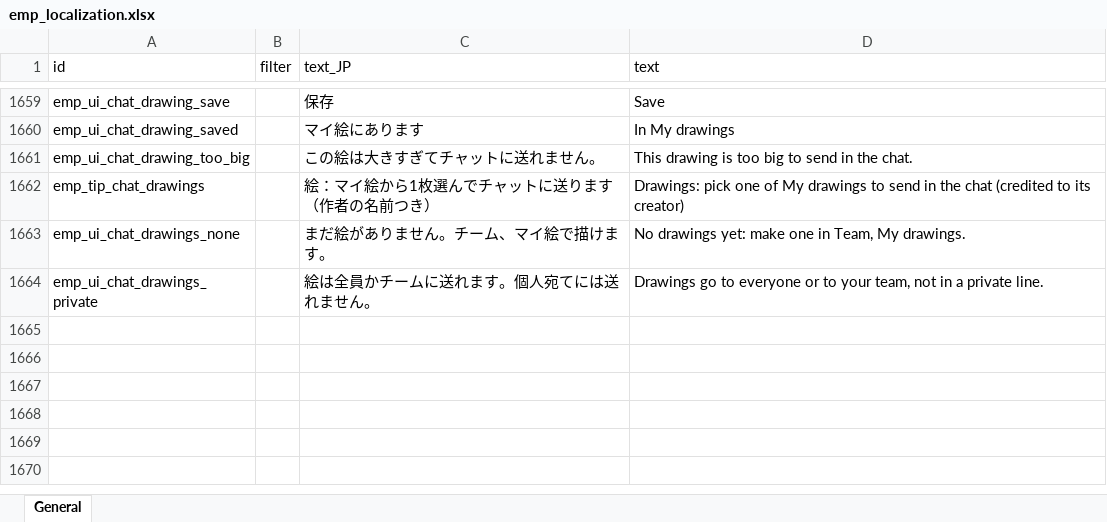
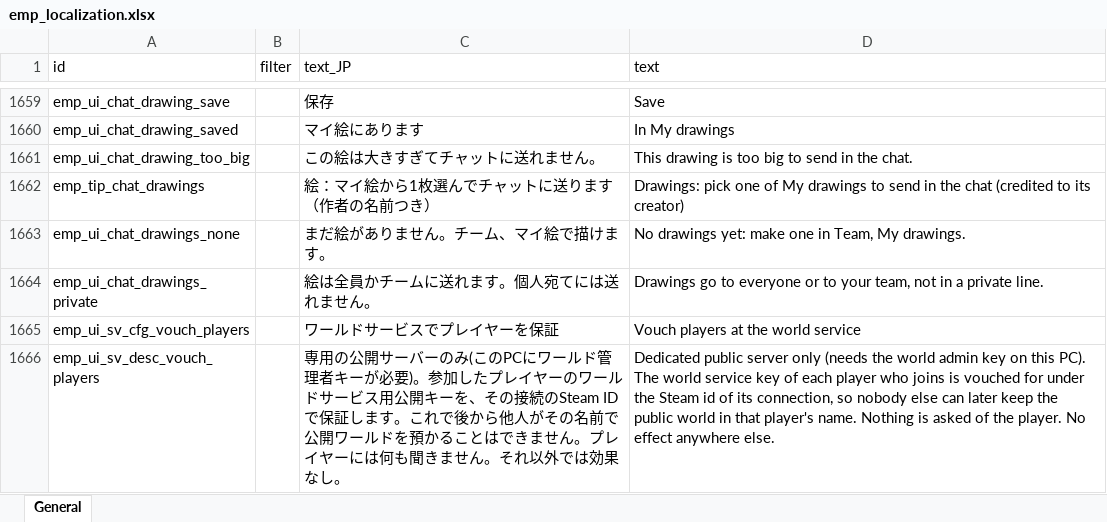
Before and after one commit to ElinTogether/ElinTogether, an Excel workbook: package/LangMod/EN/emp_localization.xlsx, sheet General, drawn as a sheet; only a part is shown, gaps mark what is left out; values as stored, in another font and other column widths than the file's, no borders; the diff names each change by its address in the sheet, - before the commit and + after, or states it on an @@ line.

```diff
--- a/package/LangMod/EN/emp_localization.xlsx (sheet General)
+++ b/package/LangMod/EN/emp_localization.xlsx (sheet General)
+row 1665: emp_ui_sv_cfg_vouch_players |  | ワールドサービスでプレイヤーを保証 | Vouch players at the world service
+row 1666: emp_ui_sv_desc_vouch_players |  | 専用の公開サーバーのみ(このPCにワールド管理者キーが必要)。参加したプレイヤーのワールドサービス用公開キーを、その接続のSteam IDで保証します。これで後から他人がその名前で公開ワールドを預かることはできません。プレイヤーには何も聞きません。それ以外では効果なし。 | Dedicated public server only (needs the world admin key on this PC). The world service key of each player who joins is vouched for under the Steam id of its connection, so nobody else can later keep the public world in that player's name. Nothing is asked of the player. No effect anywhere else.
```
Also changed, not shown: 10 other files.
